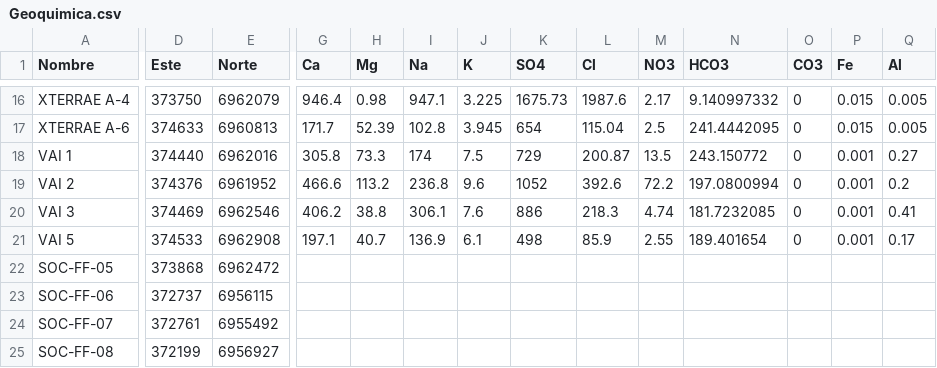
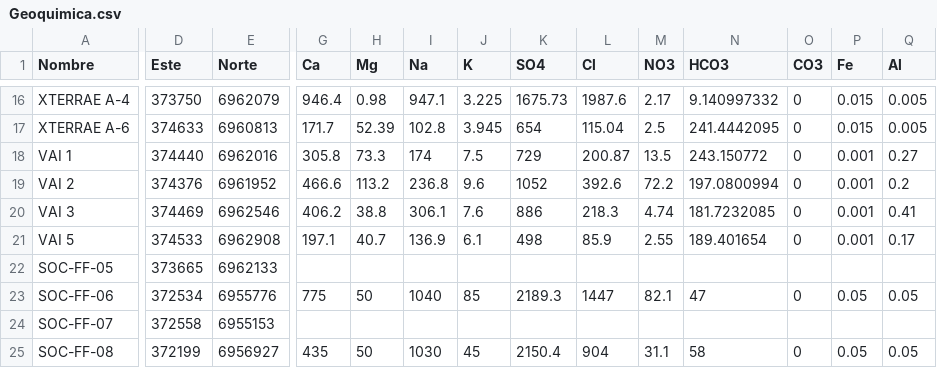
Before and after one commit to Crismmdv/APP, a CSV file: PiperDGA/views/static/cargas/Geoquimica.csv, drawn as a sheet; only a part is shown, gaps mark what is left out; the diff covers the shown part only; the diff names each change by its address in the sheet, - before the commit and + after, or states it on an @@ line.

```diff
--- a/PiperDGA/views/static/cargas/Geoquimica.csv
+++ b/PiperDGA/views/static/cargas/Geoquimica.csv
-D22 (Este): 373868
+D22 (Este): 373665
-E22 (Norte): 6962472
+E22 (Norte): 6962133
-D23 (Este): 372737
+D23 (Este): 372534
-E23 (Norte): 6956115
+E23 (Norte): 6955776
-G23 (Ca): (empty)
+G23 (Ca): 775
-H23 (Mg): (empty)
+H23 (Mg): 50
-I23 (Na): (empty)
+I23 (Na): 1040
-J23 (K): (empty)
+J23 (K): 85
-K23 (SO4): (empty)
+K23 (SO4): 2189.3
-L23 (Cl): (empty)
+L23 (Cl): 1447
-M23 (NO3): (empty)
+M23 (NO3): 82.1
-N23 (HCO3): (empty)
+N23 (HCO3): 47
-O23 (CO3): (empty)
+O23 (CO3): 0
-P23 (Fe): (empty)
+P23 (Fe): 0.05
-Q23 (Al): (empty)
+Q23 (Al): 0.05
-D24 (Este): 372761
+D24 (Este): 372558
-E24 (Norte): 6955492
+E24 (Norte): 6955153
-G25 (Ca): (empty)
+G25 (Ca): 435
-H25 (Mg): (empty)
+H25 (Mg): 50
-I25 (Na): (empty)
+I25 (Na): 1030
-J25 (K): (empty)
+J25 (K): 45
-K25 (SO4): (empty)
+K25 (SO4): 2150.4
-L25 (Cl): (empty)
+L25 (Cl): 904
-M25 (NO3): (empty)
+M25 (NO3): 31.1
-N25 (HCO3): (empty)
+N25 (HCO3): 58
-O25 (CO3): (empty)
+O25 (CO3): 0
-P25 (Fe): (empty)
+P25 (Fe): 0.05
-Q25 (Al): (empty)
+Q25 (Al): 0.05
```
Also changed, not shown: 82 edited cells elsewhere in this file, 8 other files.
